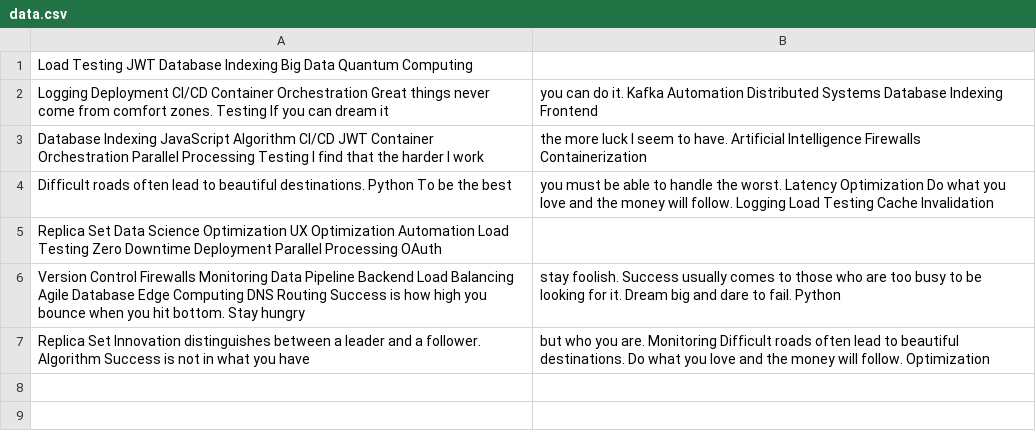
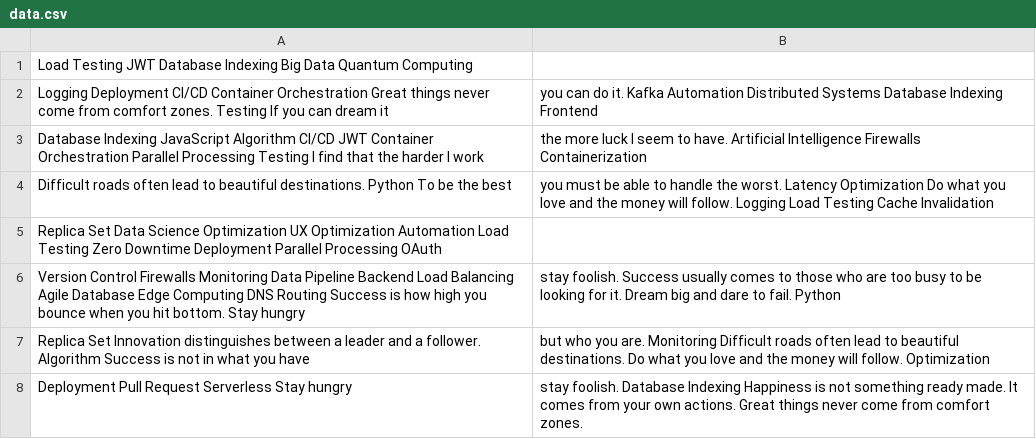
Before and after one commit to hubcaps-segue/Buzabandis-2809, a CSV file: retro-files/data.csv, drawn as a sheet.

Commit message:
Updated retro-files

```diff
--- a/retro-files/data.csv
+++ b/retro-files/data.csv
@@ -7 +7,2 @@ Version Control Firewalls Monitoring Data Pipeline Backend Load Balancing Agile
 Replica Set Innovation distinguishes between a leader and a follower. Algorithm Success is not in what you have, but who you are. Monitoring Difficult roads often lead to beautiful destinations. Do what you love and the money will follow. Optimization
+Deployment Pull Request Serverless Stay hungry, stay foolish. Database Indexing Happiness is not something ready made. It comes from your own actions. Great things never come from comfort zones.
```
Also changed, not shown: 2 other files.
